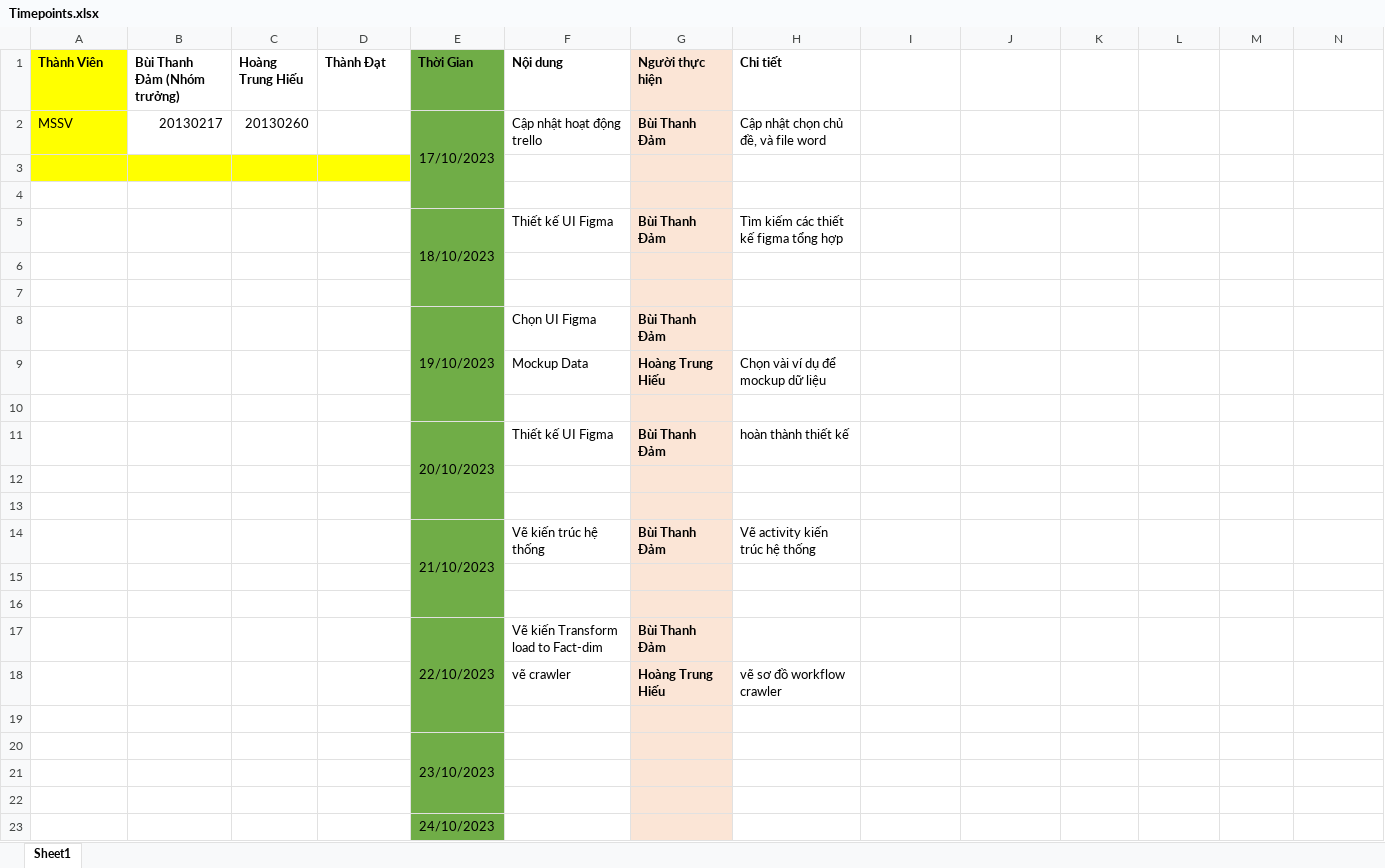
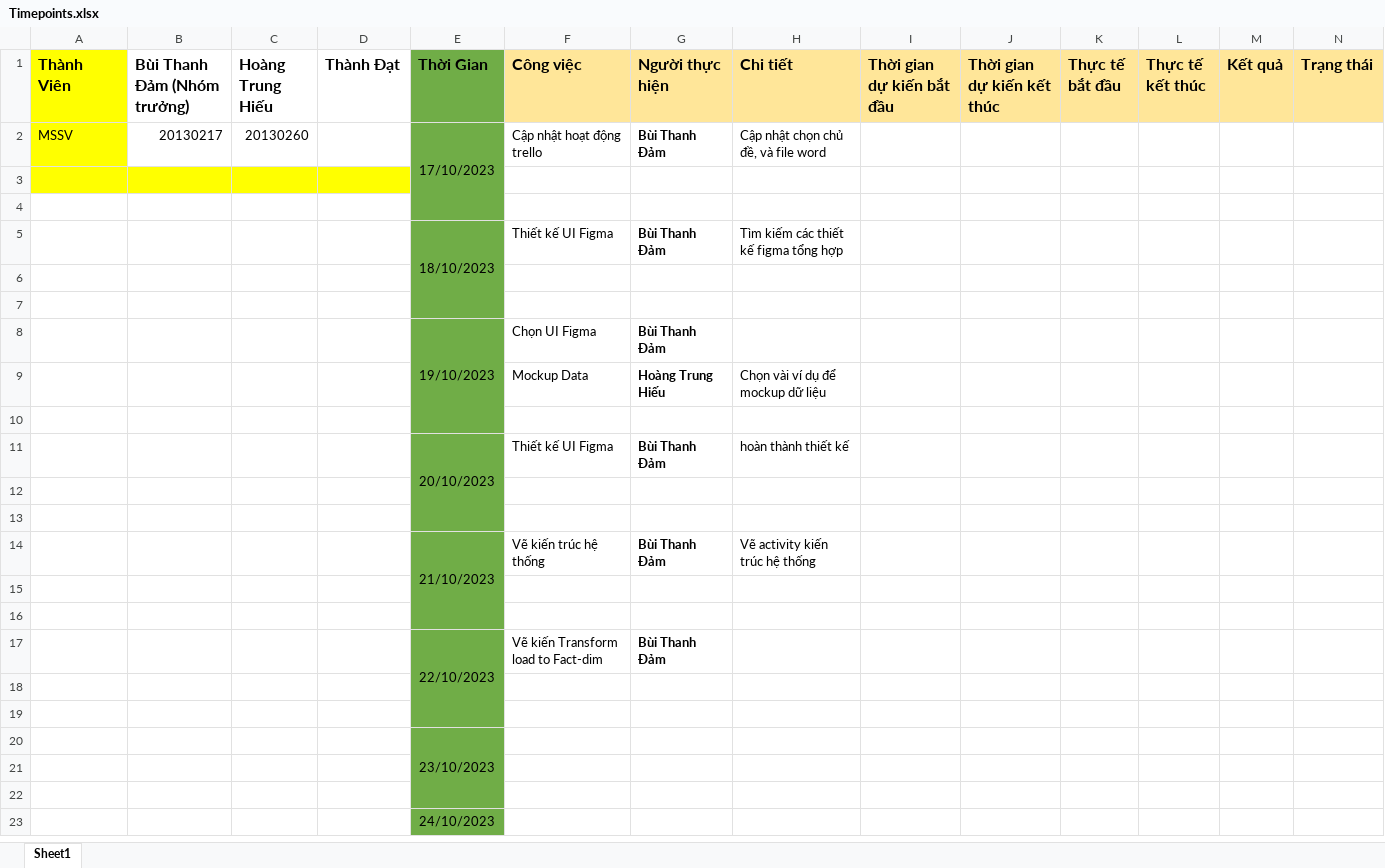
Before and after one commit to BuiThanhDam02/DW_2023_T2_Nhom9, an Excel workbook: Timepoints.xlsx, sheet Sheet1, drawn as a sheet; values as stored, in another font and other column widths than the file's, no borders; the diff names each change by its address in the sheet, - before the commit and + after, or states it on an @@ line.

```diff
--- a/Timepoints.xlsx (sheet Sheet1)
+++ b/Timepoints.xlsx (sheet Sheet1)
@@ A1:H1 text size: larger @@
-F1: Nội dung
+F1: Công việc
-F1 fill: none
+F1 fill: #FFE699
-G1 fill: #FBE5D6
+G1 fill: #FFE699
-H1:N1 fill: none
+H1:N1 fill: #FFE699
-I1: (empty)
+I1: Thời gian dự kiến bắt đầu
-J1: (empty)
+J1: Thời gian dự kiến kết thúc
-K1: (empty)
+K1: Thực tế bắt đầu
-L1: (empty)
+L1: Thực tế kết thúc
-M1: (empty)
+M1: Kết quả
-N1: (empty)
+N1: Trạng thái
-G2:G23 fill: #FBE5D6
+G2:G23 fill: none
-row 18:  |  |  |  |  | vẽ crawler | Hoàng Trung Hiếu | vẽ sơ đồ workflow crawler
+row 18: (empty)
```
